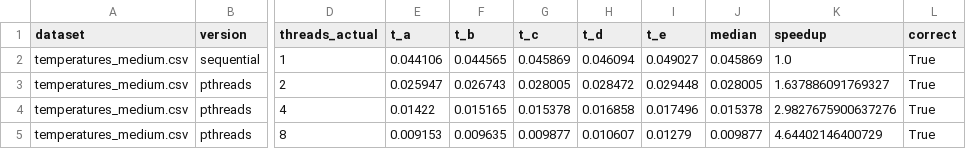
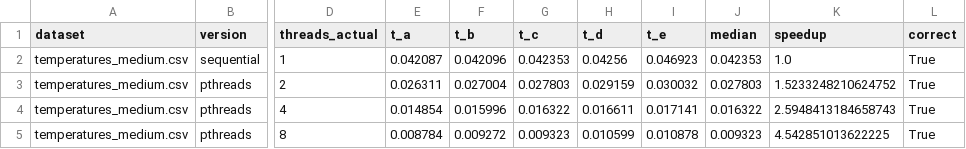
Before and after one commit to AbbasCherri/csc447-lab1, a CSV file: results/benchmark_results.csv, drawn as a sheet; only a part is shown, gaps mark what is left out; the diff covers the shown part only; the diff names each change by its address in the sheet, - before the commit and + after, or states it on an @@ line.

```diff
--- a/results/benchmark_results.csv
+++ b/results/benchmark_results.csv
-E2 (t_a): 0.044106
+E2 (t_a): 0.042087
-F2 (t_b): 0.044565
+F2 (t_b): 0.042096
-G2 (t_c): 0.045869
+G2 (t_c): 0.042353
-H2 (t_d): 0.046094
+H2 (t_d): 0.04256
-I2 (t_e): 0.049027
+I2 (t_e): 0.046923
-J2 (median): 0.045869
+J2 (median): 0.042353
-E3 (t_a): 0.025947
+E3 (t_a): 0.026311
-F3 (t_b): 0.026743
+F3 (t_b): 0.027004
-G3 (t_c): 0.028005
+G3 (t_c): 0.027803
-H3 (t_d): 0.028472
+H3 (t_d): 0.029159
-I3 (t_e): 0.029448
+I3 (t_e): 0.030032
-J3 (median): 0.028005
+J3 (median): 0.027803
-K3 (speedup): 1.637886091769327
+K3 (speedup): 1.5233248210624752
-E4 (t_a): 0.01422
+E4 (t_a): 0.014854
-F4 (t_b): 0.015165
+F4 (t_b): 0.015996
-G4 (t_c): 0.015378
+G4 (t_c): 0.016322
-H4 (t_d): 0.016858
+H4 (t_d): 0.016611
-I4 (t_e): 0.017496
+I4 (t_e): 0.017141
-J4 (median): 0.015378
+J4 (median): 0.016322
-K4 (speedup): 2.9827675900637276
+K4 (speedup): 2.5948413184658743
-E5 (t_a): 0.009153
+E5 (t_a): 0.008784
-F5 (t_b): 0.009635
+F5 (t_b): 0.009272
-G5 (t_c): 0.009877
+G5 (t_c): 0.009323
-H5 (t_d): 0.010607
+H5 (t_d): 0.010599
-I5 (t_e): 0.01279
+I5 (t_e): 0.010878
-J5 (median): 0.009877
+J5 (median): 0.009323
-K5 (speedup): 4.64402146400729
+K5 (speedup): 4.542851013622225
```
Also changed, not shown: 69 edited cells elsewhere in this file, 1 other file.
